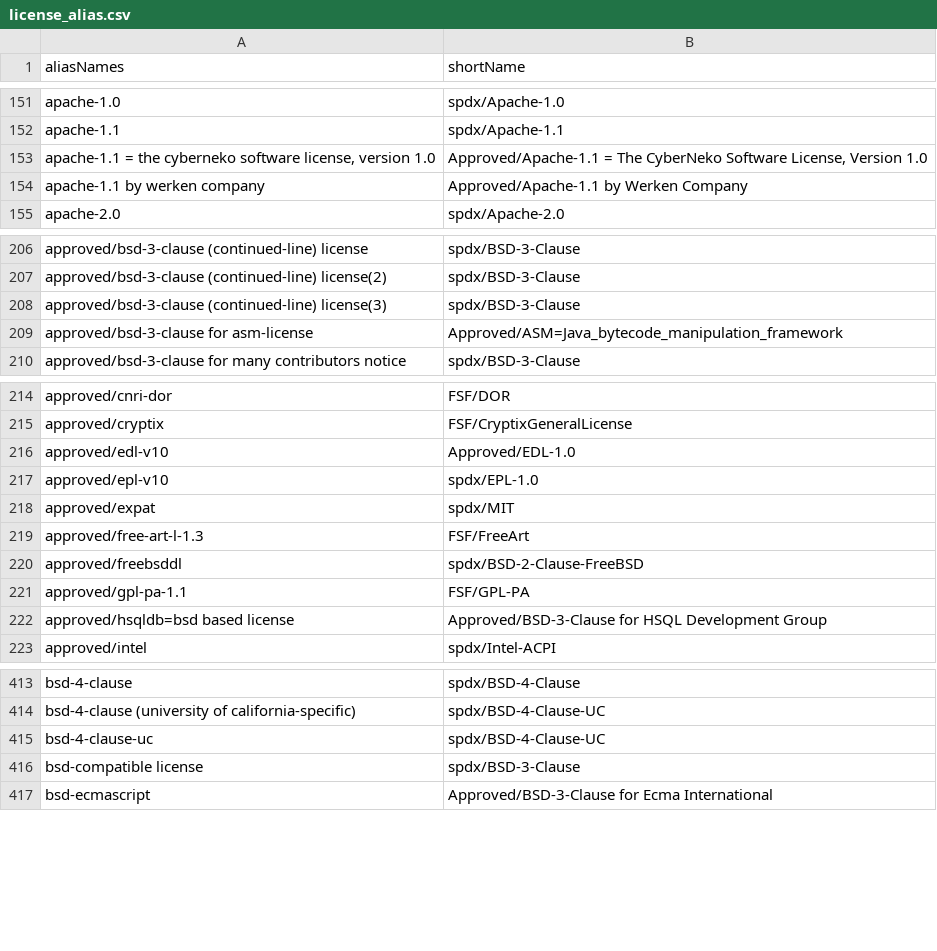
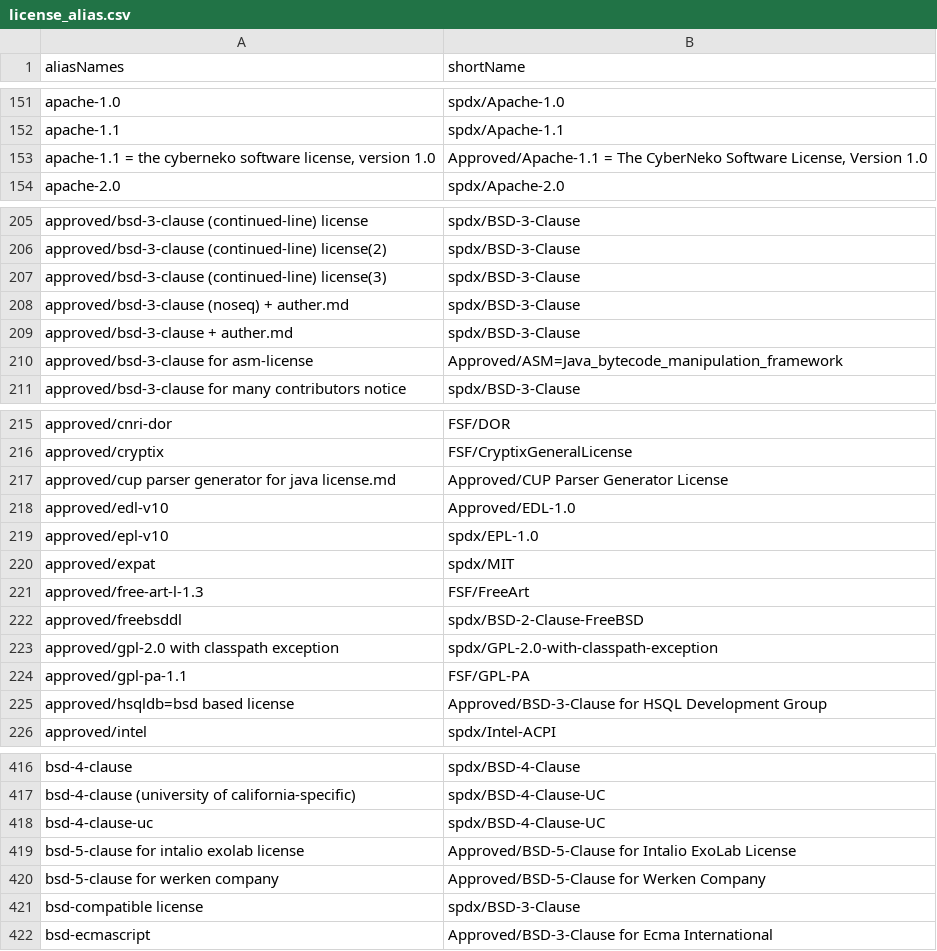
Before and after one commit to reversi-fun/license_doc_similality1, a CSV file: config/license_alias.csv, drawn as a sheet; only a part is shown, gaps mark what is left out; removed rows and columns are numbered as before the commit, all else as after; the diff covers the shown part only; the diff names each change by its address in the sheet, - before the commit and + after, or states it on an @@ line.

Commit message:
add Adapt-openJDK license texts

```diff
--- a/config/license_alias.csv
+++ b/config/license_alias.csv
-row 154: apache-1.1 by werken company | Approved/Apache-1.1 by Werken Company
+row 208: approved/bsd-3-clause (noseq) + auther.md | spdx/BSD-3-Clause
+row 209: approved/bsd-3-clause + auther.md | spdx/BSD-3-Clause
+row 217: approved/cup parser generator for java license.md | Approved/CUP Parser Generator License
+row 223: approved/gpl-2.0 with classpath exception | spdx/GPL-2.0-with-classpath-exception
+row 419: bsd-5-clause for intalio exolab license | Approved/BSD-5-Clause for Intalio ExoLab License
+row 420: bsd-5-clause for werken company | Approved/BSD-5-Clause for Werken Company
```
Also changed, not shown: 9 added rows, 1 removed row and 8 edited cells elsewhere in this file, config/classPath2ArtifactId.csv, 52 other files.
